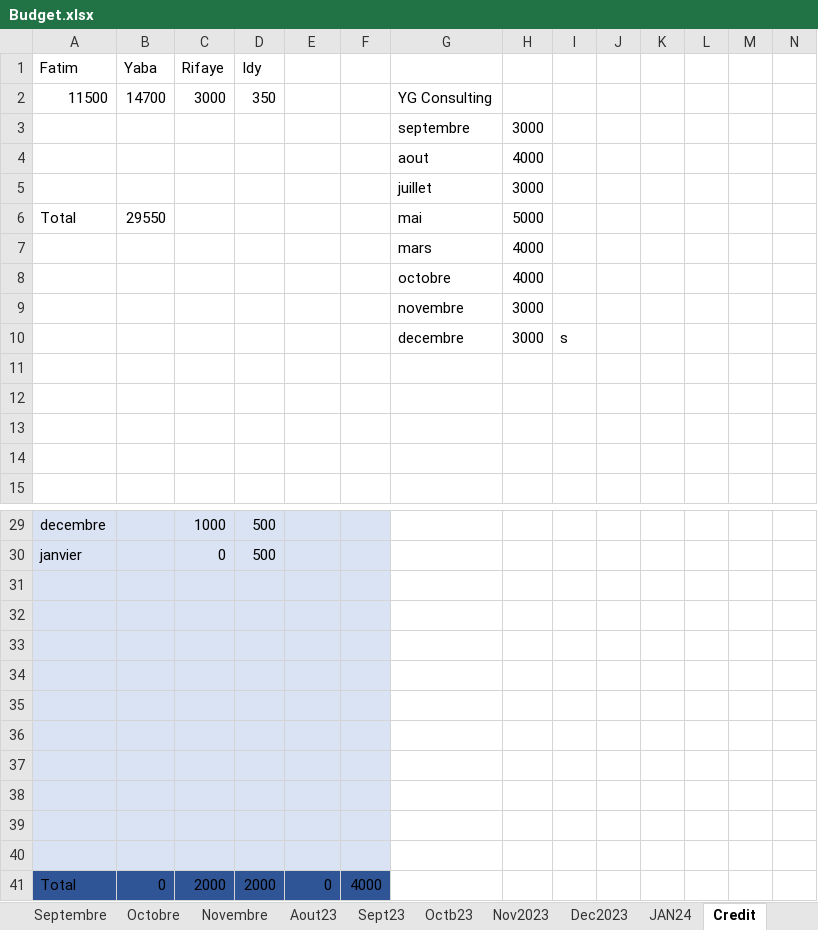
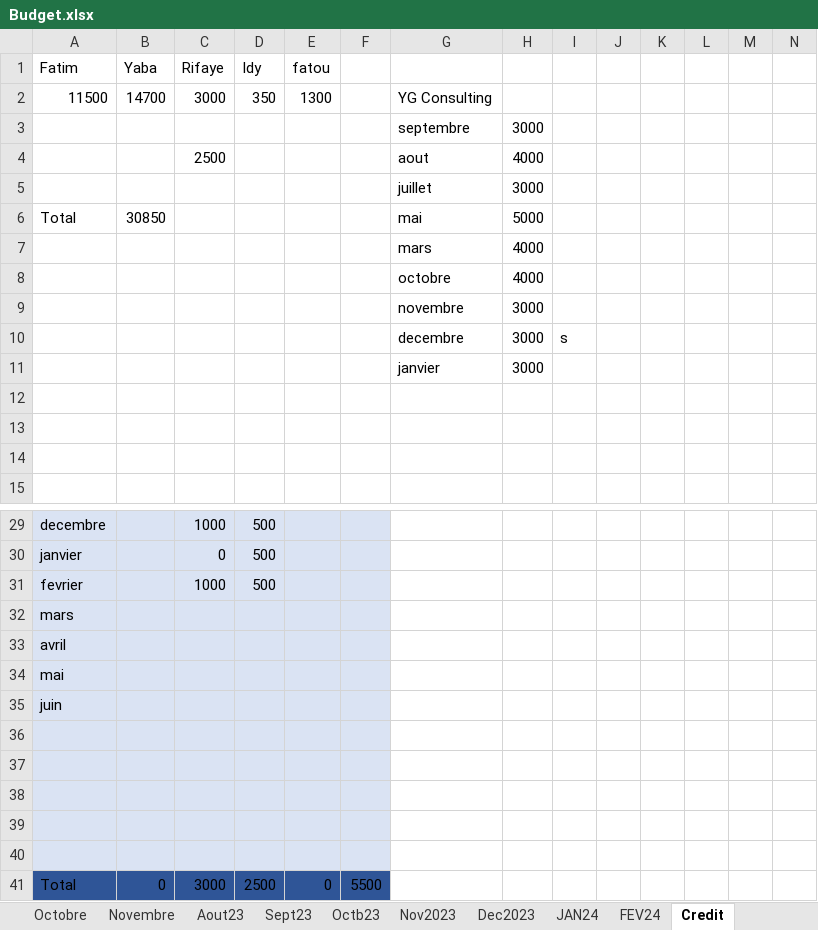
Before and after one commit to Aboudara/Document, an Excel workbook: Budget.xlsx, sheet Credit, drawn as a sheet; only a part is shown, gaps mark what is left out; values as stored, in another font and other column widths than the file's, no borders; removed rows and columns are numbered as before the commit, all else as after; rows hold the shown columns only; the diff covers the shown part only; the diff names each change by its address in the sheet, - before the commit and + after, or states it on an @@ line.

```diff
--- a/Budget.xlsx (sheet Credit)
+++ b/Budget.xlsx (sheet Credit)
+sheet tab: FEV24
-E1: (empty)
+E1: fatou
-E2 (fatou): (empty)
+E2 (fatou): 1300
-C4 (Rifaye): (empty)
+C4 (Rifaye): 2500
-B6 (Yaba): 29550
+B6 (Yaba): 30850
-row 11: (empty)
+row 11:  |  |  |  |  |  | janvier | 3000
+row 31: fevrier |  | 1000 | 500
+row 32: mars
+row 33: avril
+row 34: mai
+row 35: juin
-row 36: (empty)
-row 37: (empty)
-row 38: (empty)
-row 39: (empty)
-row 40: (empty)
-C41 (Rifaye): 2000
+C41 (Rifaye): 3000
-D41 (Idy): 2000
+D41 (Idy): 2500
-F41: 4000
+F41: 5500
```
Also changed, not shown: 2 edited cells elsewhere in this sheet, sheet Contruction, other sheet tabs.
